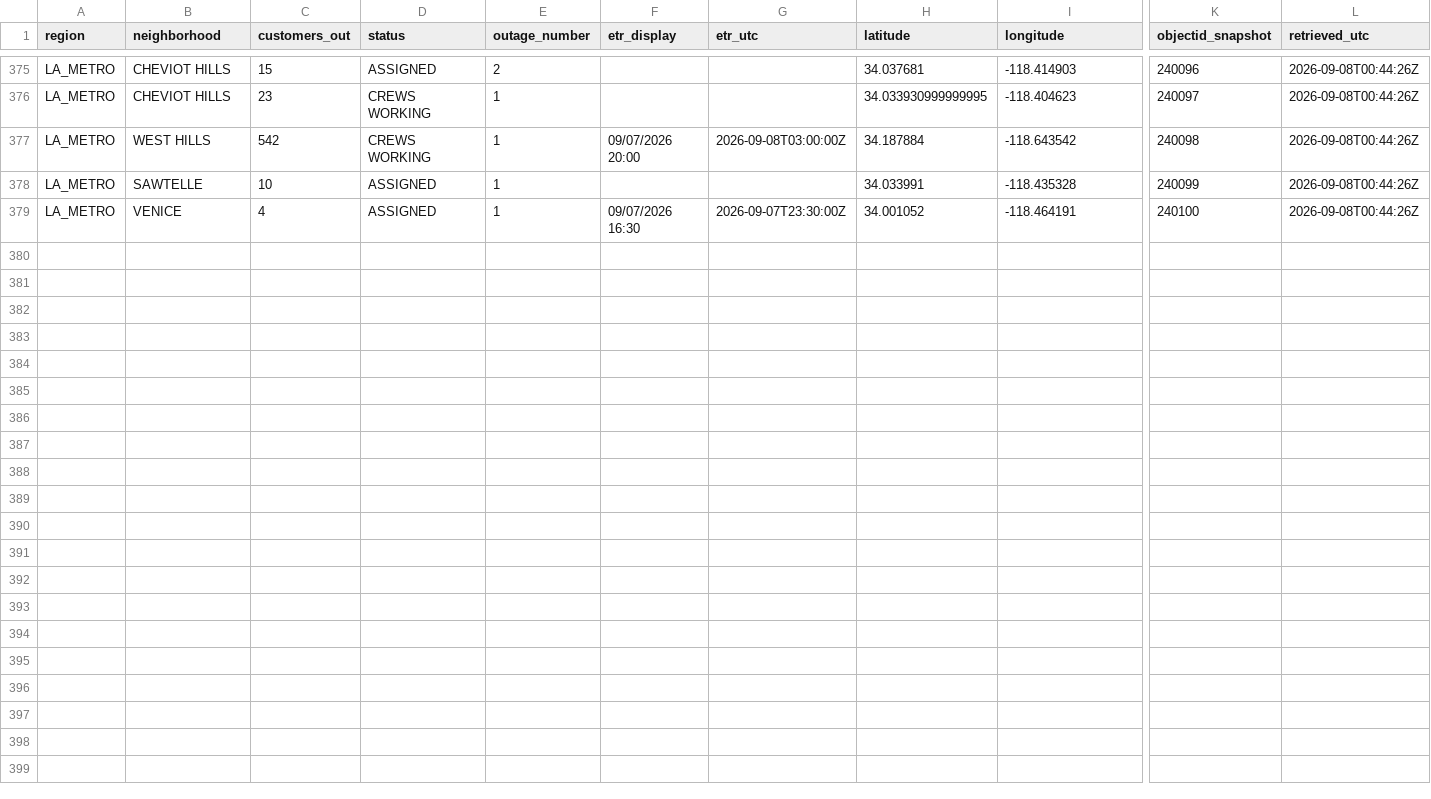
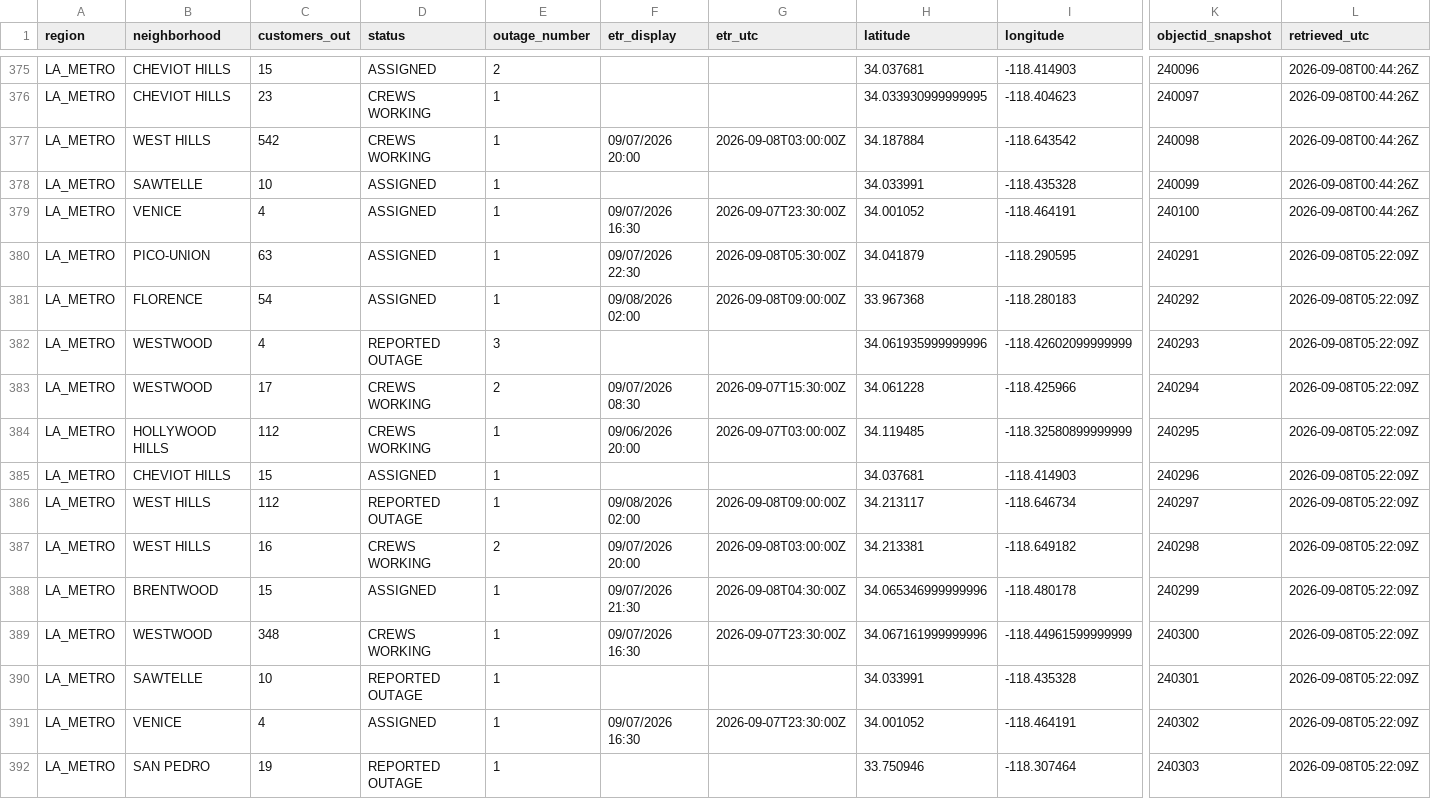
Before and after one commit to danish0305/sce-outage-tracker, a CSV file: ladwp/ladwp_la_outages_history.csv, drawn as a sheet; only a part is shown, gaps mark what is left out; rows hold the shown columns only; the diff names each change by its address in the sheet, - before the commit and + after, or states it on an @@ line.

```diff
--- a/ladwp/ladwp_la_outages_history.csv
+++ b/ladwp/ladwp_la_outages_history.csv
+row 380: LA_METRO | PICO-UNION | 63 | ASSIGNED | 1 | 09/07/2026 22:30 | 2026-09-08T05:30:00Z | 34.041879 | -118.290595 | 240291 | 2026-09-08T05:22:09Z
+row 381: LA_METRO | FLORENCE | 54 | ASSIGNED | 1 | 09/08/2026 02:00 | 2026-09-08T09:00:00Z | 33.967368 | -118.280183 | 240292 | 2026-09-08T05:22:09Z
+row 382: LA_METRO | WESTWOOD | 4 | REPORTED OUTAGE | 3 |  |  | 34.061935999999996 | -118.42602099999999 | 240293 | 2026-09-08T05:22:09Z
+row 383: LA_METRO | WESTWOOD | 17 | CREWS WORKING | 2 | 09/07/2026 08:30 | 2026-09-07T15:30:00Z | 34.061228 | -118.425966 | 240294 | 2026-09-08T05:22:09Z
+row 384: LA_METRO | HOLLYWOOD HILLS | 112 | CREWS WORKING | 1 | 09/06/2026 20:00 | 2026-09-07T03:00:00Z | 34.119485 | -118.32580899999999 | 240295 | 2026-09-08T05:22:09Z
+row 385: LA_METRO | CHEVIOT HILLS | 15 | ASSIGNED | 1 |  |  | 34.037681 | -118.414903 | 240296 | 2026-09-08T05:22:09Z
+row 386: LA_METRO | WEST HILLS | 112 | REPORTED OUTAGE | 1 | 09/08/2026 02:00 | 2026-09-08T09:00:00Z | 34.213117 | -118.646734 | 240297 | 2026-09-08T05:22:09Z
+row 387: LA_METRO | WEST HILLS | 16 | CREWS WORKING | 2 | 09/07/2026 20:00 | 2026-09-08T03:00:00Z | 34.213381 | -118.649182 | 240298 | 2026-09-08T05:22:09Z
+row 388: LA_METRO | BRENTWOOD | 15 | ASSIGNED | 1 | 09/07/2026 21:30 | 2026-09-08T04:30:00Z | 34.065346999999996 | -118.480178 | 240299 | 2026-09-08T05:22:09Z
+row 389: LA_METRO | WESTWOOD | 348 | CREWS WORKING | 1 | 09/07/2026 16:30 | 2026-09-07T23:30:00Z | 34.067161999999996 | -118.44961599999999 | 240300 | 2026-09-08T05:22:09Z
+row 390: LA_METRO | SAWTELLE | 10 | REPORTED OUTAGE | 1 |  |  | 34.033991 | -118.435328 | 240301 | 2026-09-08T05:22:09Z
+row 391: LA_METRO | VENICE | 4 | ASSIGNED | 1 | 09/07/2026 16:30 | 2026-09-07T23:30:00Z | 34.001052 | -118.464191 | 240302 | 2026-09-08T05:22:09Z
+row 392: LA_METRO | SAN PEDRO | 19 | REPORTED OUTAGE | 1 |  |  | 33.750946 | -118.307464 | 240303 | 2026-09-08T05:22:09Z
```
Also changed, not shown: la_oc_outages_latest.csv, ladwp/ladwp_la_outages_latest.csv, 7 other files.
